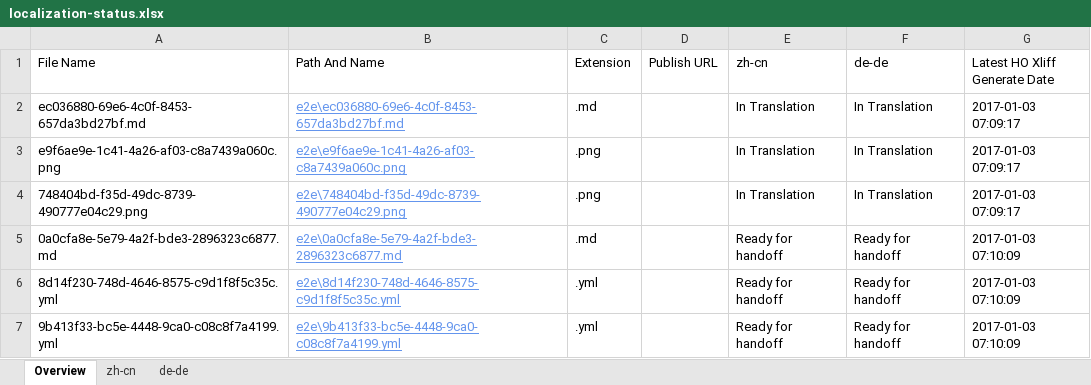
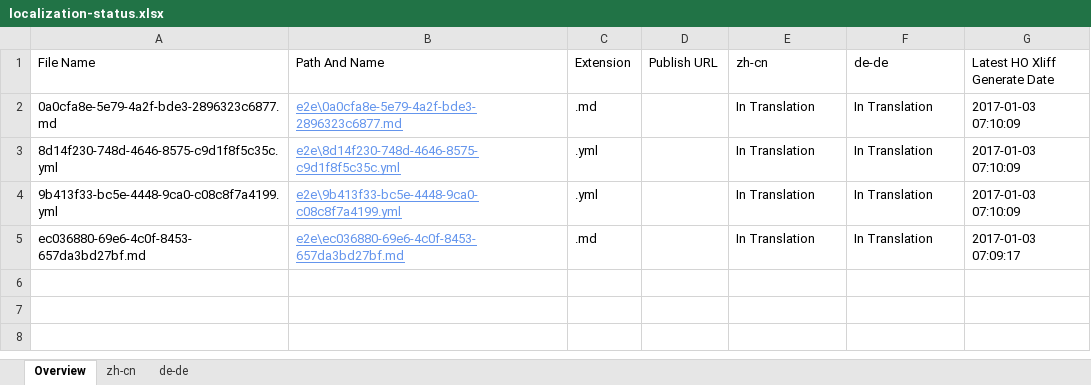
Before and after one commit to OpenLocalizationTestOrg/ol-test1-handback, an Excel workbook: ol-handback/OpenLocalizationTestOrg/ol-test1/ci/localization-status.xlsx, sheet Overview, drawn as a sheet; values as stored, in another font and other column widths than the file's, no borders; table styles not drawn; removed rows and columns are numbered as before the commit, all else as after; the diff names each change by its address in the sheet, - before the commit and + after, or states it on an @@ line.

```diff
--- a/ol-handback/OpenLocalizationTestOrg/ol-test1/ci/localization-status.xlsx (sheet Overview)
+++ b/ol-handback/OpenLocalizationTestOrg/ol-test1/ci/localization-status.xlsx (sheet Overview)
+row 2: 0a0cfa8e-5e79-4a2f-bde3-2896323c6877.md | e2e\0a0cfa8e-5e79-4a2f-bde3-2896323c6877.md | .md |  | In Translation | In Translation | 2017-01-03 07:10:09
+row 3: 8d14f230-748d-4646-8575-c9d1f8f5c35c.yml | e2e\8d14f230-748d-4646-8575-c9d1f8f5c35c.yml | .yml |  | In Translation | In Translation | 2017-01-03 07:10:09
+row 4: 9b413f33-bc5e-4448-9ca0-c08c8f7a4199.yml | e2e\9b413f33-bc5e-4448-9ca0-c08c8f7a4199.yml | .yml |  | In Translation | In Translation | 2017-01-03 07:10:09
-row 3: e9f6ae9e-1c41-4a26-af03-c8a7439a060c.png | e2e\e9f6ae9e-1c41-4a26-af03-c8a7439a060c.png | .png |  | In Translation | In Translation | 2017-01-03 07:09:17
-row 4: 748404bd-f35d-49dc-8739-490777e04c29.png | e2e\748404bd-f35d-49dc-8739-490777e04c29.png | .png |  | In Translation | In Translation | 2017-01-03 07:09:17
-row 5: 0a0cfa8e-5e79-4a2f-bde3-2896323c6877.md | e2e\0a0cfa8e-5e79-4a2f-bde3-2896323c6877.md | .md |  | Ready for handoff | Ready for handoff | 2017-01-03 07:10:09
-row 6: 8d14f230-748d-4646-8575-c9d1f8f5c35c.yml | e2e\8d14f230-748d-4646-8575-c9d1f8f5c35c.yml | .yml |  | Ready for handoff | Ready for handoff | 2017-01-03 07:10:09
-row 7: 9b413f33-bc5e-4448-9ca0-c08c8f7a4199.yml | e2e\9b413f33-bc5e-4448-9ca0-c08c8f7a4199.yml | .yml |  | Ready for handoff | Ready for handoff | 2017-01-03 07:10:09
```
Also changed, not shown: sheet zh-cn, sheet de-de.
